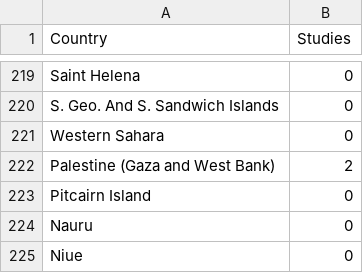
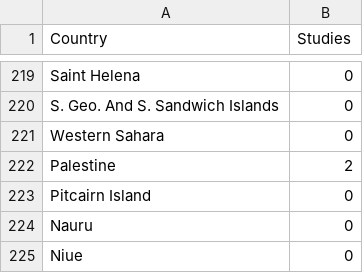
Before and after one commit to stanofderby/Infographics, a CSV file: map/data/data.csv, drawn as a sheet; only a part is shown, gaps mark what is left out.

Commit message:
Update data.csv

```diff
--- a/map/data/data.csv
+++ b/map/data/data.csv
@@ -221,3 +221,3 @@ S. Geo. And S. Sandwich Islands,0
 Western Sahara,0
-Palestine (Gaza and West Bank),2
+Palestine,2
 Pitcairn Island,0
```
